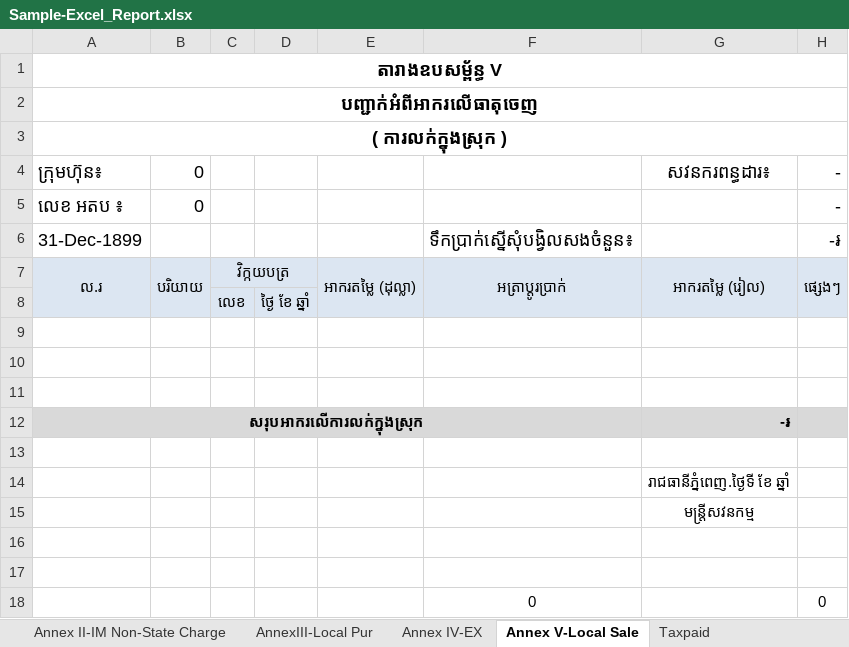
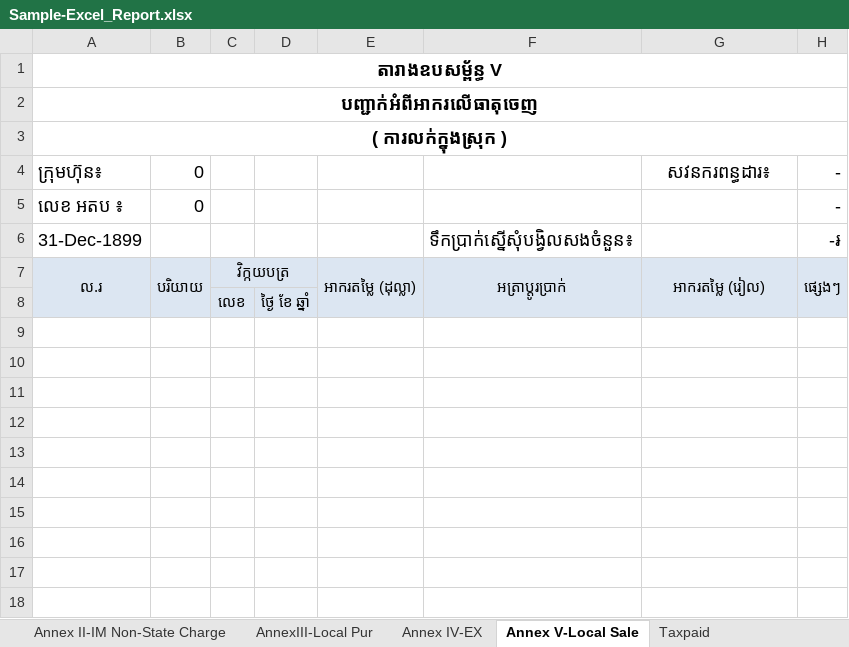
Before and after one commit to Sophara-Rith/Q.Worker, an Excel workbook: templates/Sample-Excel_Report.xlsx, sheet Annex V-Local Sale, drawn as a sheet; values as stored, in another font and other column widths than the file's, no borders; the diff names each change by its address in the sheet, - before the commit and + after, or states it on an @@ line.

Commit message:
Generate report for Annex I, Annex IV, Annex V

```diff
--- a/templates/Sample-Excel_Report.xlsx (sheet Annex V-Local Sale)
+++ b/templates/Sample-Excel_Report.xlsx (sheet Annex V-Local Sale)
-row 9: (empty)
-row 10: (empty)
-row 11: (empty)
-row 12: សរុបអាករលើការលក់ក្នុងស្រុក |  |  |  |  |  | -៛
-row 13: (empty)
-row 14:  |  |  |  |  |  | រាជធានីភ្នំពេញ.ថ្ងៃទី ខែ ឆ្នាំ
-row 15:  |  |  |  |  |  | មន្ត្រីសវនកម្ម
-row 16: (empty)
-row 17: (empty)
-row 18:  |  |  |  |  | 0 |  | 0
```
Also changed, not shown: sheet Annex I-IM State Charge, sheet Annex IV-EX, sheet AnnexIII-Local Pur, sheet Annex II-IM Non-State Charge, sheet Taxpaid, 4 other files.
